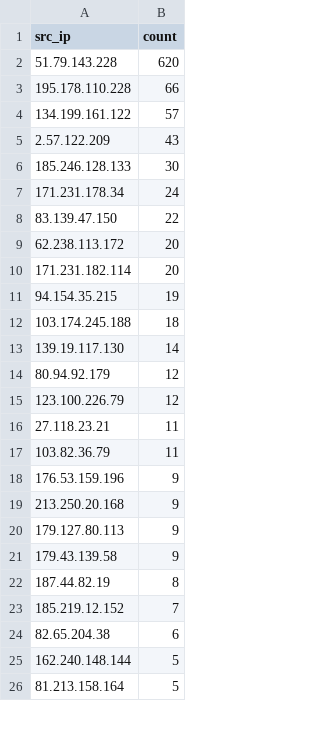
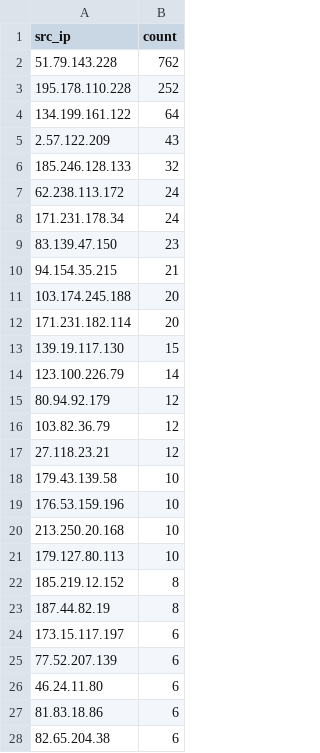
Before and after one commit to Prabhath-de/cowrie-analysis, a CSV file: csv/top_ips.csv, drawn as a sheet; only a part is shown; the shorter side is filled out with more unchanged rows; the diff covers the shown part only.

```diff
--- a/csv/top_ips.csv
+++ b/csv/top_ips.csv
@@ -1,24 +1,28 @@
 src_ip,count
-51.79.143.228,620
-195.178.110.228,66
-134.199.161.122,57
+51.79.143.228,762
+195.178.110.228,252
+134.199.161.122,64
 2.57.122.209,43
-185.246.128.133,30
+185.246.128.133,32
+62.238.113.172,24
 171.231.178.34,24
-83.139.47.150,22
-62.238.113.172,20
+83.139.47.150,23
+94.154.35.215,21
+103.174.245.188,20
 171.231.182.114,20
-94.154.35.215,19
-103.174.245.188,18
-139.19.117.130,14
+139.19.117.130,15
+123.100.226.79,14
 80.94.92.179,12
-123.100.226.79,12
-27.118.23.21,11
-103.82.36.79,11
-176.53.159.196,9
-213.250.20.168,9
-179.127.80.113,9
-179.43.139.58,9
+103.82.36.79,12
+27.118.23.21,12
+179.43.139.58,10
+176.53.159.196,10
+213.250.20.168,10
+179.127.80.113,10
+185.219.12.152,8
 187.44.82.19,8
-185.219.12.152,7
+173.15.117.197,6
+77.52.207.139,6
+46.24.11.80,6
+81.83.18.86,6
 82.65.204.38,6
```
Also changed, not shown: 7 added rows, 9 removed rows, 7 moved rows and 5 edited cells elsewhere in this file, csv/countries.csv, csv/passwords.csv, 9 other files.
